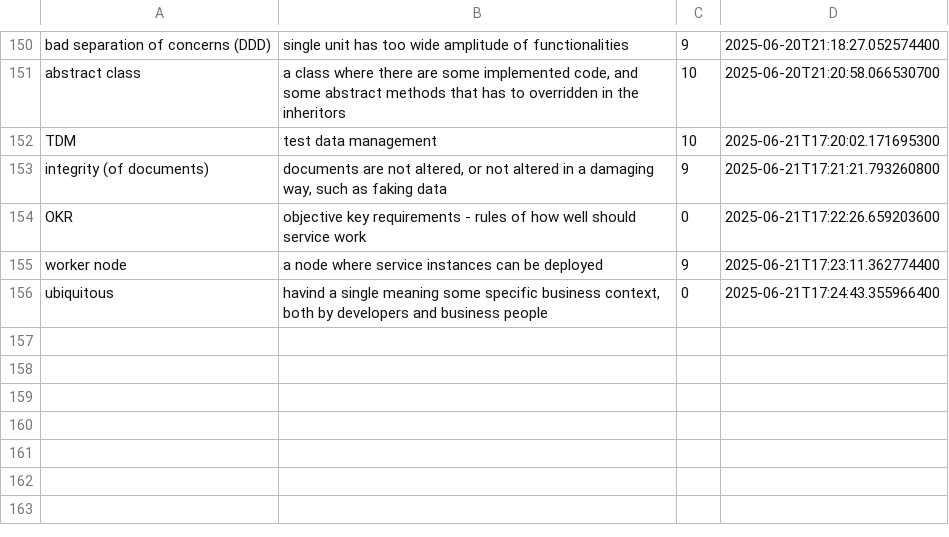
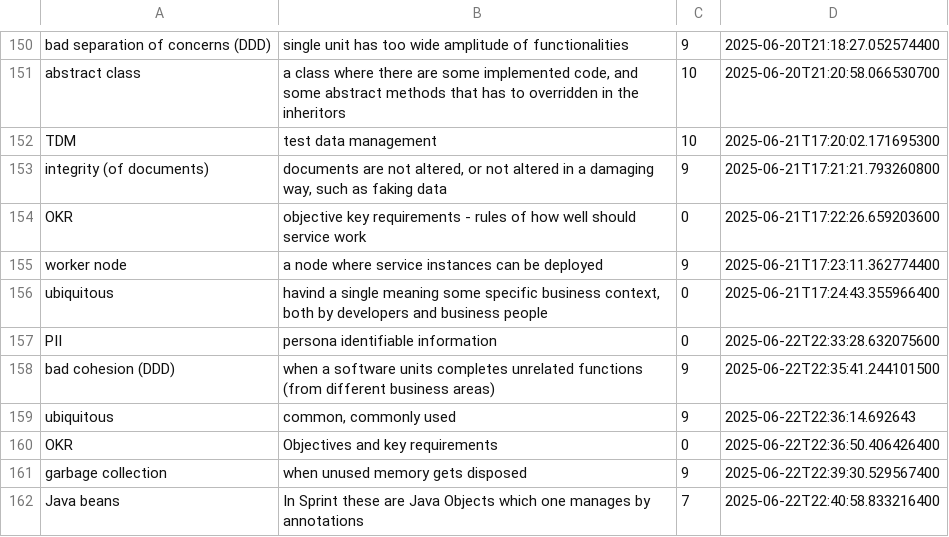
Before and after one commit to wishpath/one-liners, a CSV file: src/main/java/org/sa/attempted_answers.csv, drawn as a sheet; only a part is shown, gaps mark what is left out; the diff names each change by its address in the sheet, - before the commit and + after, or states it on an @@ line.

```diff
--- a/src/main/java/org/sa/attempted_answers.csv
+++ b/src/main/java/org/sa/attempted_answers.csv
+row 157: PII | persona identifiable information | 0 | 2025-06-22T22:33:28.632075600
+row 158: bad cohesion (DDD) | when a software units completes unrelated functions (from different business areas) | 9 | 2025-06-22T22:35:41.244101500
+row 159: ubiquitous | common, commonly used | 9 | 2025-06-22T22:36:14.692643
+row 160: OKR | Objectives and key requirements | 0 | 2025-06-22T22:36:50.406426400
+row 161: garbage collection | when unused memory gets disposed | 9 | 2025-06-22T22:39:30.529567400
+row 162: Java beans | In Sprint these are Java Objects which one manages by annotations | 7 | 2025-06-22T22:40:58.833216400
```
Also changed, not shown: src/main/java/org/sa/not_today.csv, 4 other files.
